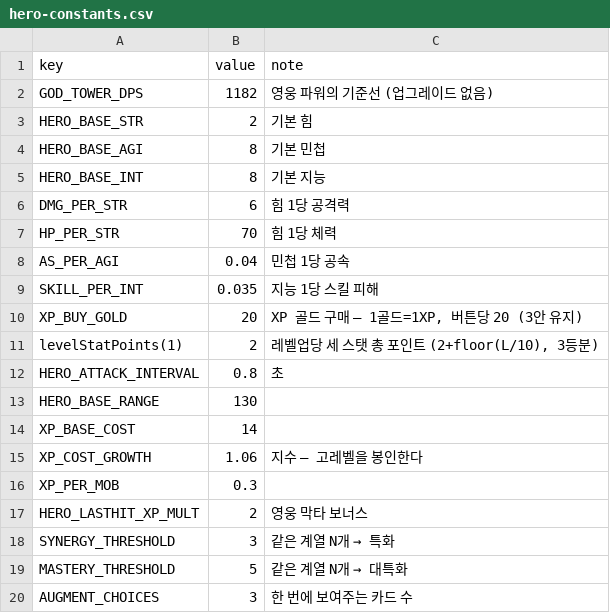
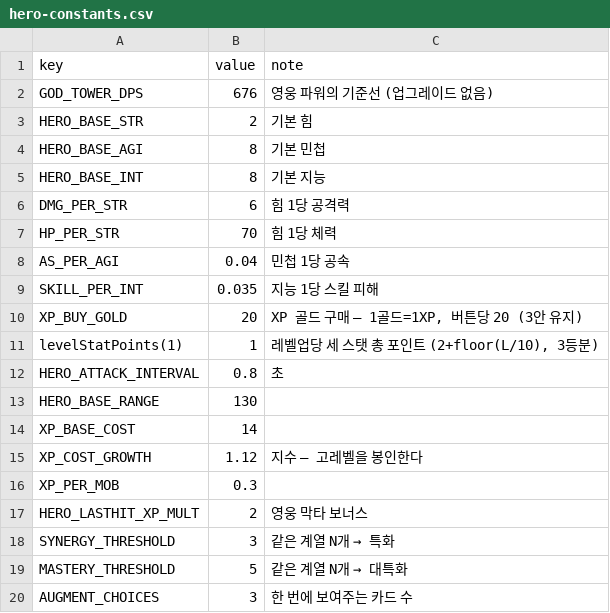
Before and after one commit to acee90/game_TD, a CSV file: docs/balance/hero-constants.csv, drawn as a sheet.

```diff
--- a/docs/balance/hero-constants.csv
+++ b/docs/balance/hero-constants.csv
@@ -1,3 +1,3 @@
 key,value,note
-GOD_TOWER_DPS,1182,영웅 파워의 기준선 (업그레이드 없음)
+GOD_TOWER_DPS,676,영웅 파워의 기준선 (업그레이드 없음)
 HERO_BASE_STR,2,기본 힘
@@ -10,3 +10,3 @@ SKILL_PER_INT,0.035,지능 1당 스킬 피해
 XP_BUY_GOLD,20,"XP 골드 구매 — 1골드=1XP, 버튼당 20 (3안 유지)"
-levelStatPoints(1),2,"레벨업당 세 스탯 총 포인트 (2+floor(L/10), 3등분)"
+levelStatPoints(1),1,"레벨업당 세 스탯 총 포인트 (2+floor(L/10), 3등분)"
 HERO_ATTACK_INTERVAL,0.8,초
@@ -14,3 +14,3 @@ HERO_BASE_RANGE,130,
 XP_BASE_COST,14,
-XP_COST_GROWTH,1.06,지수 — 고레벨을 봉인한다
+XP_COST_GROWTH,1.12,지수 — 고레벨을 봉인한다
 XP_PER_MOB,0.3,
```
Also changed, not shown: docs/balance/augments.csv, docs/balance/hero-power-curve.csv, 16 other files.
